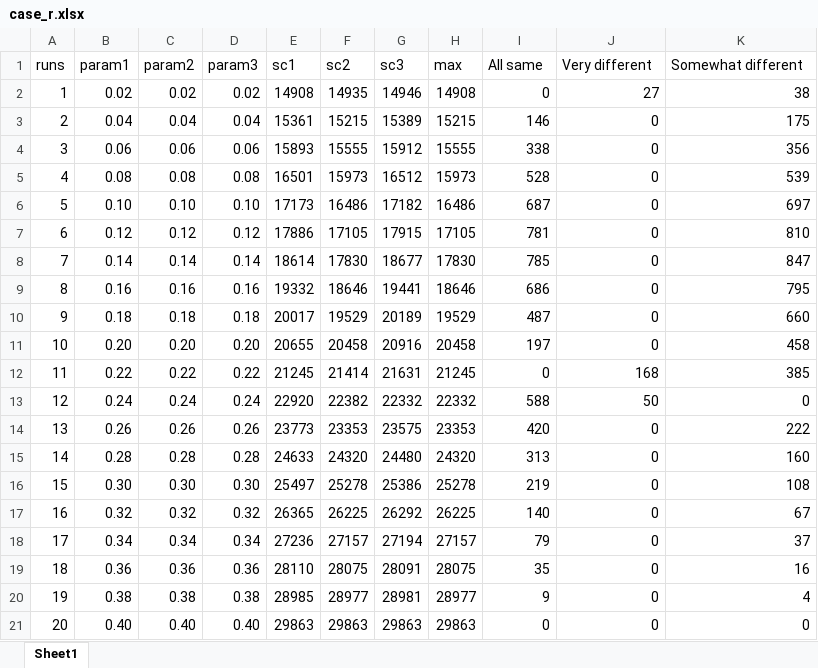
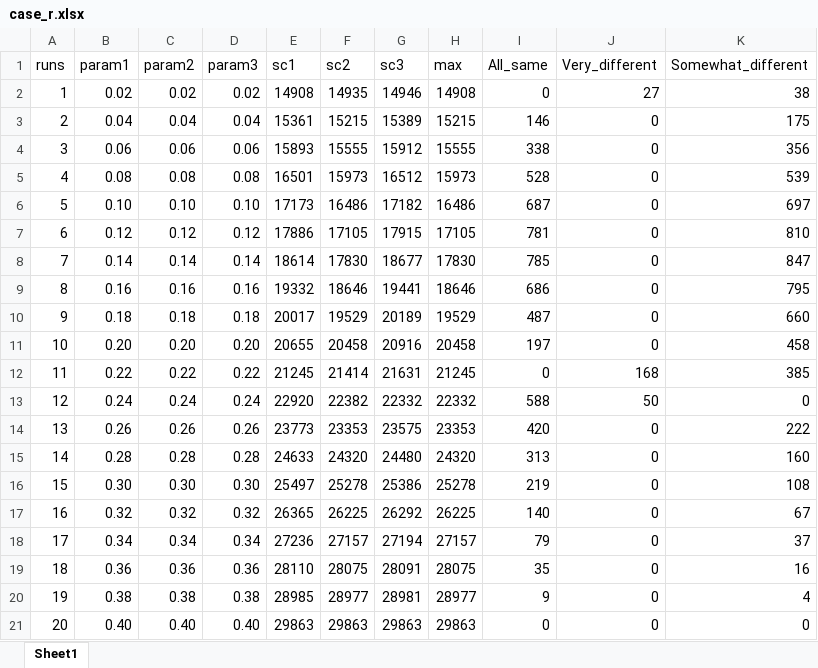
Before and after one commit to gdlr/quotabasket_model, an Excel workbook: working_model/multiple runs/results/case_r.xlsx, sheet Sheet1, drawn as a sheet; values as stored, in another font and other column widths than the file's, no borders; the diff names each change by its address in the sheet, - before the commit and + after, or states it on an @@ line.

```diff
--- a/working_model/multiple runs/results/case_r.xlsx (sheet Sheet1)
+++ b/working_model/multiple runs/results/case_r.xlsx (sheet Sheet1)
-I1: All same
+I1: All_same
-J1: Very different
+J1: Very_different
-K1: Somewhat different
+K1: Somewhat_different
```
Also changed, not shown: 12 other files.
